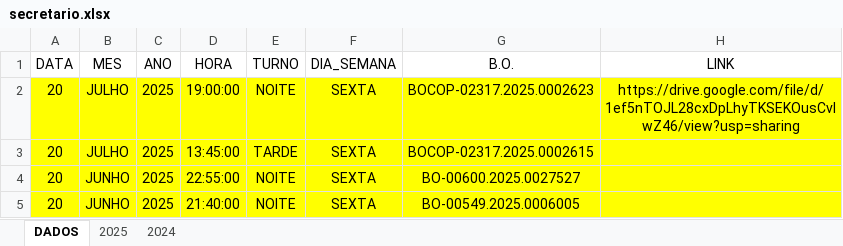
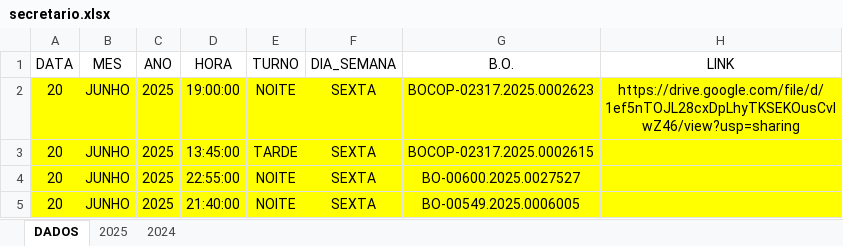
Before and after one commit to ronaldorocco/dashboard, an Excel workbook: secretario.xlsx, sheet DADOS, drawn as a sheet; only a part is shown; values as stored, in another font and other column widths than the file's, no borders; charts and pictures not drawn; the diff names each change by its address in the sheet, - before the commit and + after, or states it on an @@ line.

```diff
--- a/secretario.xlsx (sheet DADOS)
+++ b/secretario.xlsx (sheet DADOS)
-B2:B3 (MES): JULHO
+B2:B3 (MES): JUNHO
```
Also changed, not shown: 2 other files.
